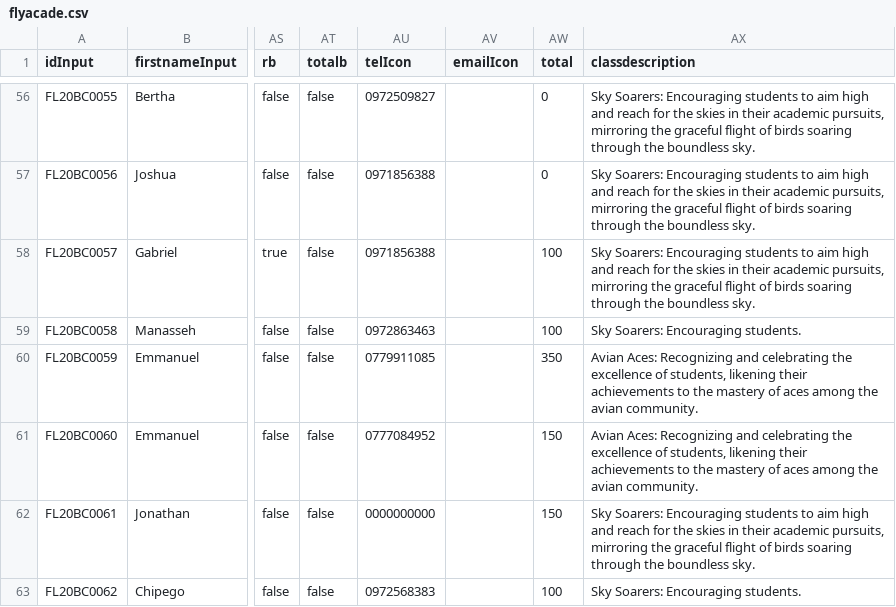
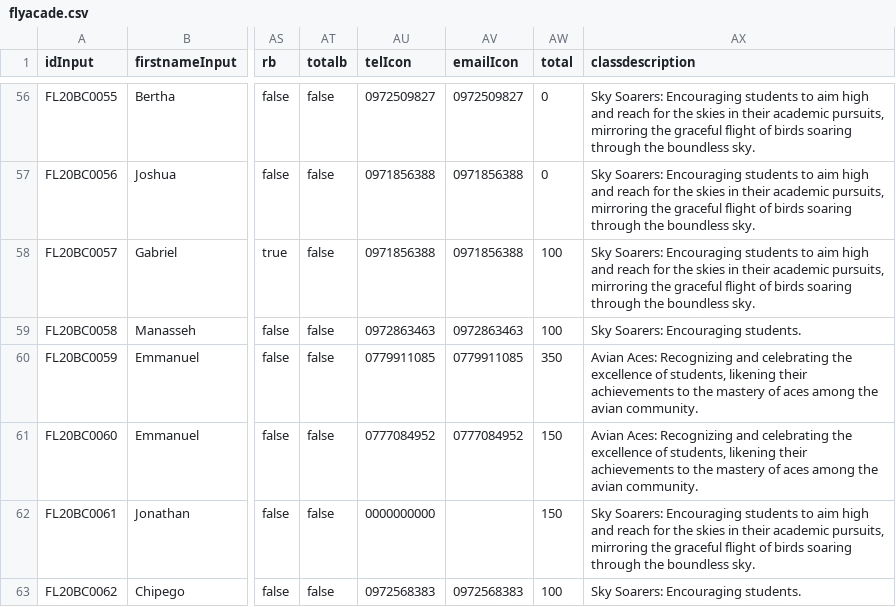
Before and after one commit to clintonmbaso/flyacade, a CSV file: flyacade.csv, drawn as a sheet; only a part is shown, gaps mark what is left out; the diff covers the shown part only; the diff names each change by its address in the sheet, - before the commit and + after, or states it on an @@ line.

```diff
--- a/flyacade.csv
+++ b/flyacade.csv
-AV56 (emailIcon): (empty)
+AV56 (emailIcon): 0972509827
-AV57:AV58 (emailIcon): (empty)
+AV57:AV58 (emailIcon): 0971856388
-AV59 (emailIcon): (empty)
+AV59 (emailIcon): 0972863463
-AV60 (emailIcon): (empty)
+AV60 (emailIcon): 0779911085
-AV61 (emailIcon): (empty)
+AV61 (emailIcon): 0777084952
-AV63 (emailIcon): (empty)
+AV63 (emailIcon): 0972568383
```
Also changed, not shown: 52 edited cells elsewhere in this file.
